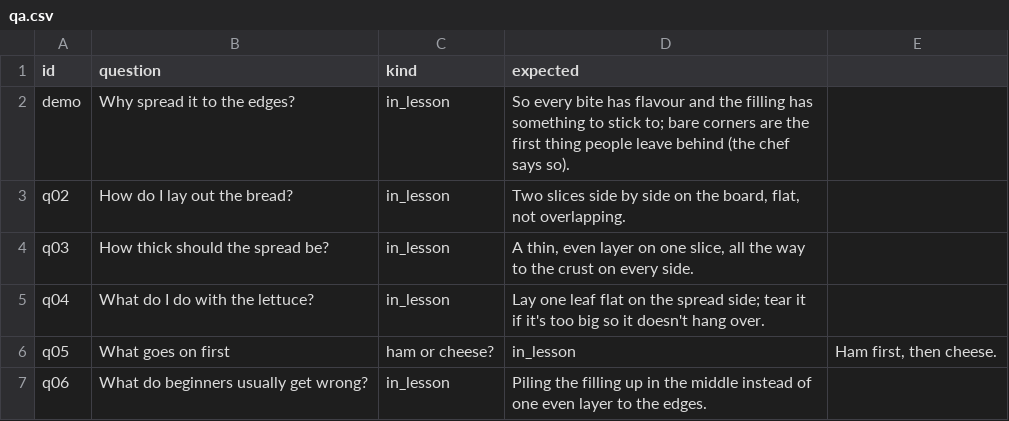
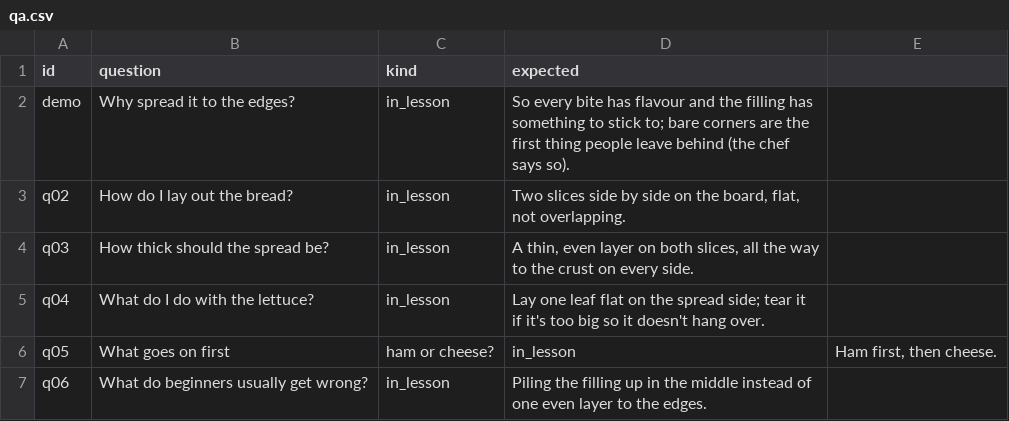
Before and after one commit to thomasdevving/statai, a CSV file: ai/eval/qa.csv, drawn as a sheet; only a part is shown.

```diff
--- a/ai/eval/qa.csv
+++ b/ai/eval/qa.csv
@@ -3,3 +3,3 @@ demo,Why spread it to the edges?,in_lesson,"So every bite has flavour and the fi
 q02,How do I lay out the bread?,in_lesson,"Two slices side by side on the board, flat, not overlapping."
-q03,How thick should the spread be?,in_lesson,"A thin, even layer on one slice, all the way to the crust on every side."
+q03,How thick should the spread be?,in_lesson,"A thin, even layer on both slices, all the way to the crust on every side."
 q04,What do I do with the lettuce?,in_lesson,"Lay one leaf flat on the spread side; tear it if it's too big so it doesn't hang over."
```
Also changed, not shown: 1 other file.
